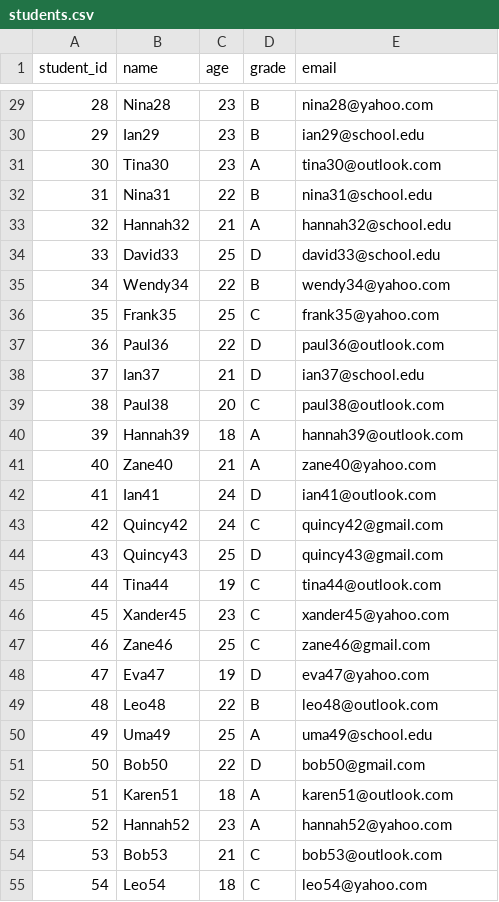
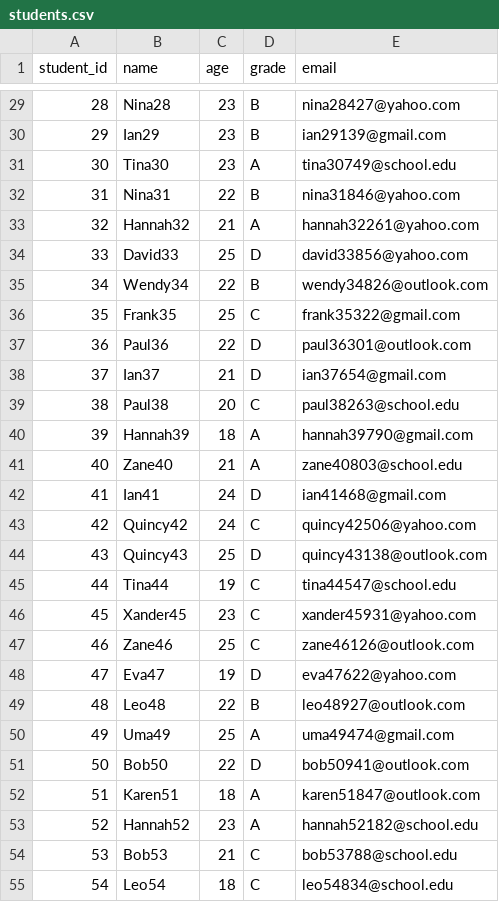
Before and after one commit to Vasista03/Coursework, a CSV file: sql/students.csv, drawn as a sheet; only a part is shown, gaps mark what is left out; the diff covers the shown part only.

```diff
--- a/sql/students.csv
+++ b/sql/students.csv
@@ -29,27 +29,27 @@ student_id,name,age,grade,email
-28,Nina28,23,B,nina28@yahoo.com
-29,Ian29,23,B,ian29@school.edu
-30,Tina30,23,A,tina30@outlook.com
-31,Nina31,22,B,nina31@school.edu
-32,Hannah32,21,A,hannah32@school.edu
-33,David33,25,D,david33@school.edu
-34,Wendy34,22,B,wendy34@yahoo.com
-35,Frank35,25,C,frank35@yahoo.com
-36,Paul36,22,D,paul36@outlook.com
-37,Ian37,21,D,ian37@school.edu
-38,Paul38,20,C,paul38@outlook.com
-39,Hannah39,18,A,hannah39@outlook.com
-40,Zane40,21,A,zane40@yahoo.com
-41,Ian41,24,D,ian41@outlook.com
-42,Quincy42,24,C,quincy42@gmail.com
-43,Quincy43,25,D,quincy43@gmail.com
-44,Tina44,19,C,tina44@outlook.com
-45,Xander45,23,C,xander45@yahoo.com
-46,Zane46,25,C,zane46@gmail.com
-47,Eva47,19,D,eva47@yahoo.com
-48,Leo48,22,B,leo48@outlook.com
-49,Uma49,25,A,uma49@school.edu
-50,Bob50,22,D,bob50@gmail.com
-51,Karen51,18,A,karen51@outlook.com
-52,Hannah52,23,A,hannah52@yahoo.com
-53,Bob53,21,C,bob53@outlook.com
-54,Leo54,18,C,leo54@yahoo.com
+28,Nina28,23,B,nina28427@yahoo.com
+29,Ian29,23,B,ian29139@gmail.com
+30,Tina30,23,A,tina30749@school.edu
+31,Nina31,22,B,nina31846@yahoo.com
+32,Hannah32,21,A,hannah32261@yahoo.com
+33,David33,25,D,david33856@yahoo.com
+34,Wendy34,22,B,wendy34826@outlook.com
+35,Frank35,25,C,frank35322@gmail.com
+36,Paul36,22,D,paul36301@outlook.com
+37,Ian37,21,D,ian37654@gmail.com
+38,Paul38,20,C,paul38263@school.edu
+39,Hannah39,18,A,hannah39790@gmail.com
+40,Zane40,21,A,zane40803@school.edu
+41,Ian41,24,D,ian41468@gmail.com
+42,Quincy42,24,C,quincy42506@yahoo.com
+43,Quincy43,25,D,quincy43138@outlook.com
+44,Tina44,19,C,tina44547@school.edu
+45,Xander45,23,C,xander45931@yahoo.com
+46,Zane46,25,C,zane46126@outlook.com
+47,Eva47,19,D,eva47622@yahoo.com
+48,Leo48,22,B,leo48927@outlook.com
+49,Uma49,25,A,uma49474@gmail.com
+50,Bob50,22,D,bob50941@outlook.com
+51,Karen51,18,A,karen51847@outlook.com
+52,Hannah52,23,A,hannah52182@school.edu
+53,Bob53,21,C,bob53788@school.edu
+54,Leo54,18,C,leo54834@school.edu
```
Also changed, not shown: 73 edited cells elsewhere in this file, sql/students_export.csv, 2 other files.
